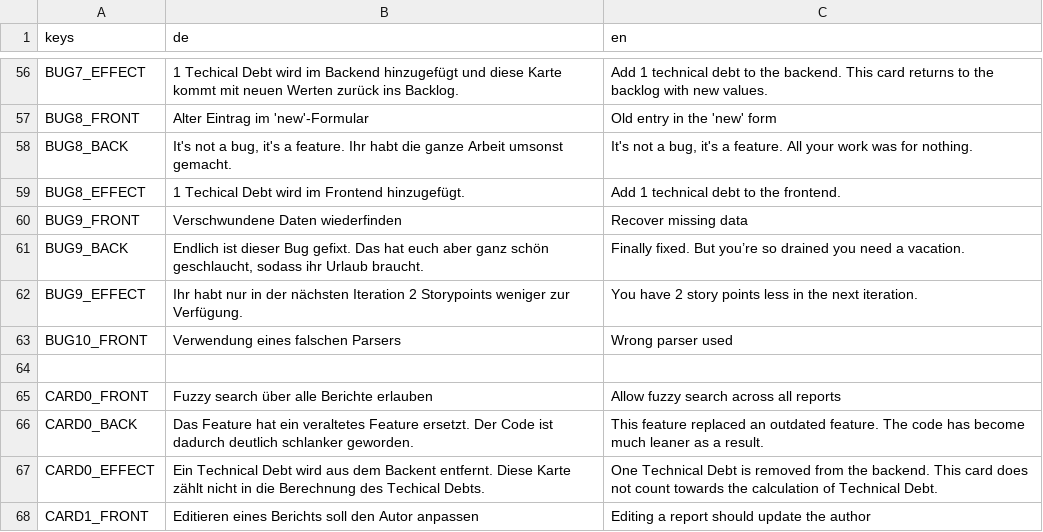
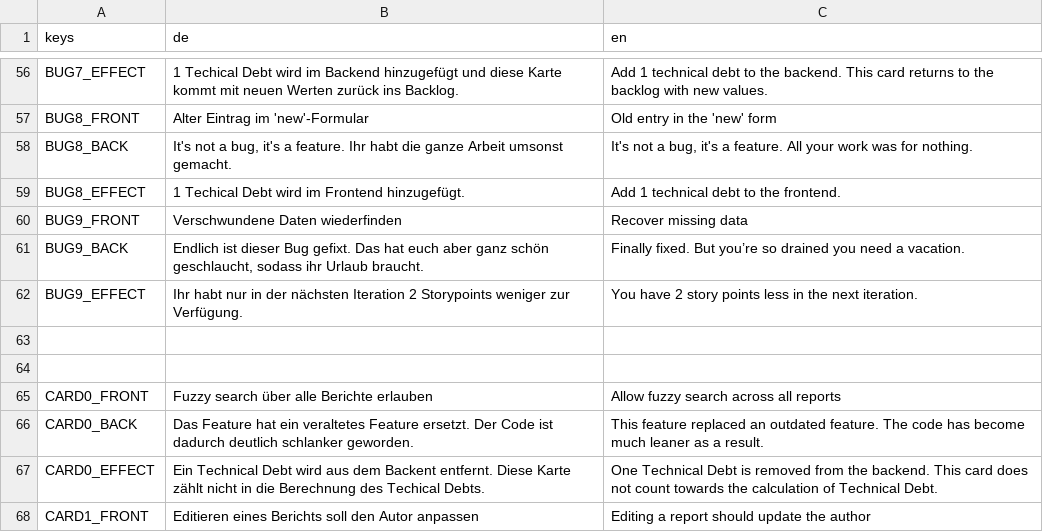
Before and after one commit to hpi-swa-lab/ExtremeProGaming-Godot, a CSV file: assets/translations/translations.csv, drawn as a sheet; only a part is shown, gaps mark what is left out; the diff covers the shown part only; the diff names each change by its address in the sheet, - before the commit and + after, or states it on an @@ line.

```diff
--- a/assets/translations/translations.csv
+++ b/assets/translations/translations.csv
-row 63: BUG10_FRONT | Verwendung eines falschen Parsers | Wrong parser used
+row 63: (empty)
```
Also changed, not shown: 7 added rows and 30 edited cells elsewhere in this file, 7 other files.
